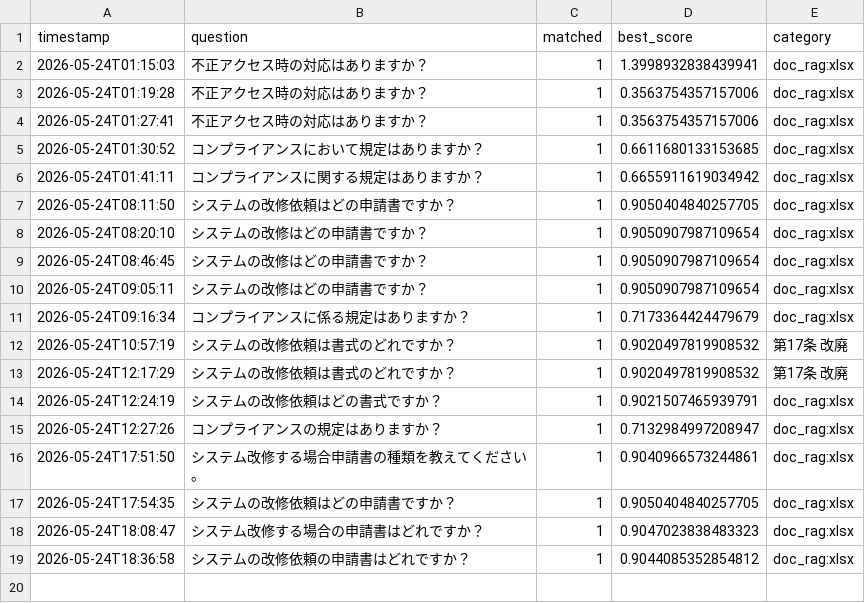
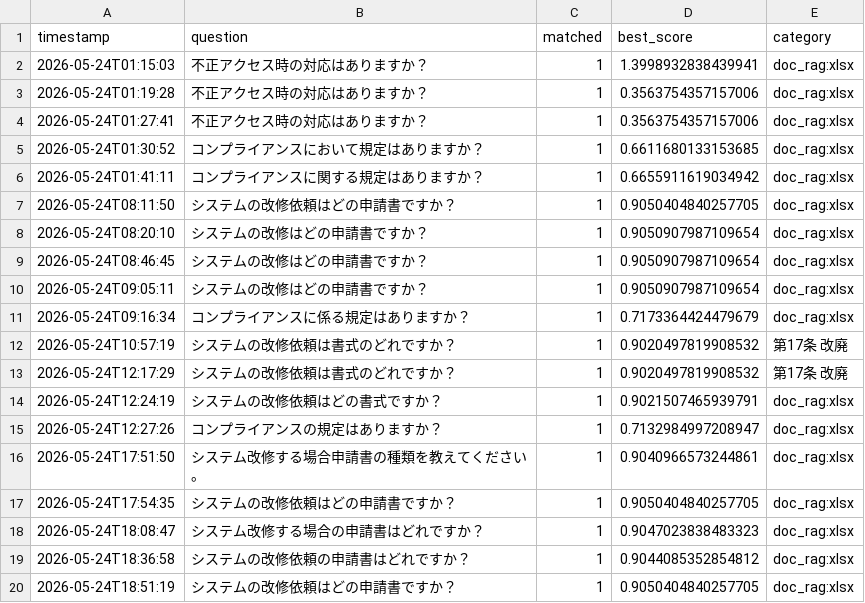
Before and after one commit to Hisa888/helpdesk_ai, a CSV file: streamlit_data/tenants/demo/logs/interactions_20260524.csv, drawn as a sheet; the diff names each change by its address in the sheet, - before the commit and + after, or states it on an @@ line.

Commit message:
Update log: tenants/demo/logs/interactions_20260524.csv

```diff
--- a/streamlit_data/tenants/demo/logs/interactions_20260524.csv
+++ b/streamlit_data/tenants/demo/logs/interactions_20260524.csv
+row 20: 2026-05-24T18:51:19 | システムの改修依頼はどの申請書ですか？ | 1 | 0.9050404840257705 | doc_rag:xlsx
```
